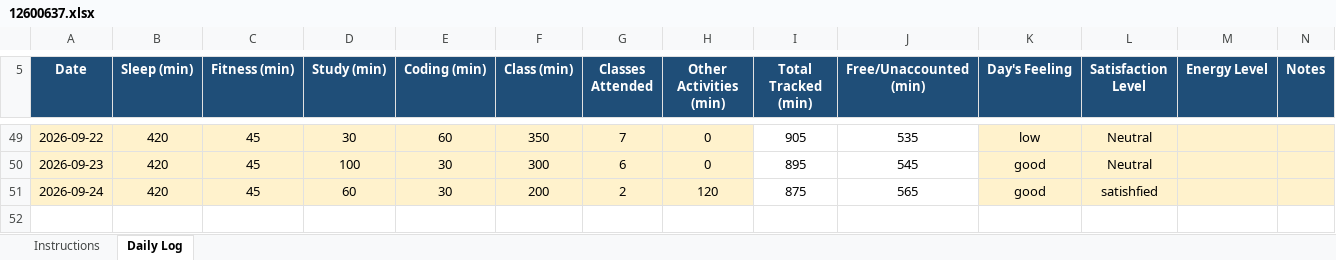
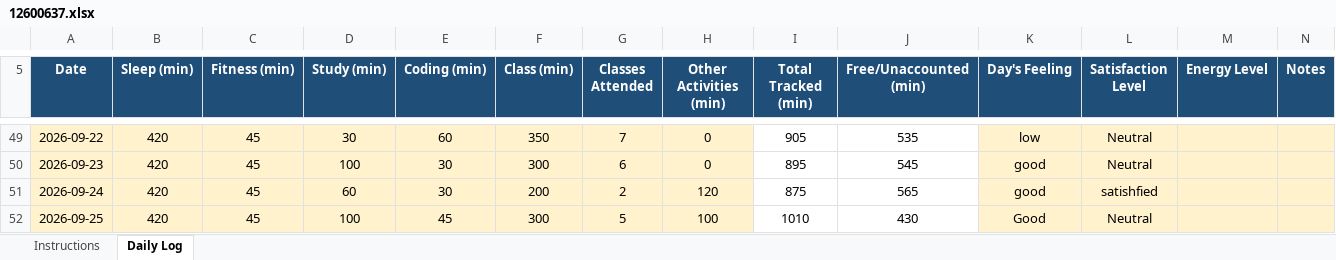
Before and after one commit to Satyajit-69/CAP776, an Excel workbook: 12600637.xlsx, sheet Daily Log, drawn as a sheet; only a part is shown, gaps mark what is left out; values as stored, in another font and other column widths than the file's, no borders; conditional formats not drawn; the diff names each change by its address in the sheet, - before the commit and + after, or states it on an @@ line.

Commit message:
update for 25 sept

```diff
--- a/12600637.xlsx (sheet Daily Log)
+++ b/12600637.xlsx (sheet Daily Log)
+row 52: 2026-09-25 | 420 | 45 | 100 | 45 | 300 | 5 | 100 | 1010 | 430 | Good | Neutral
```
